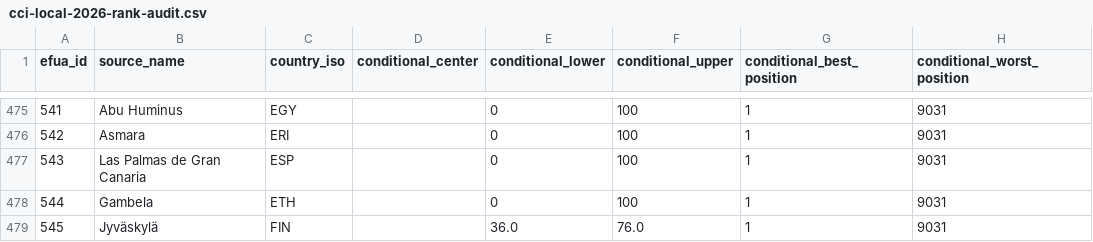
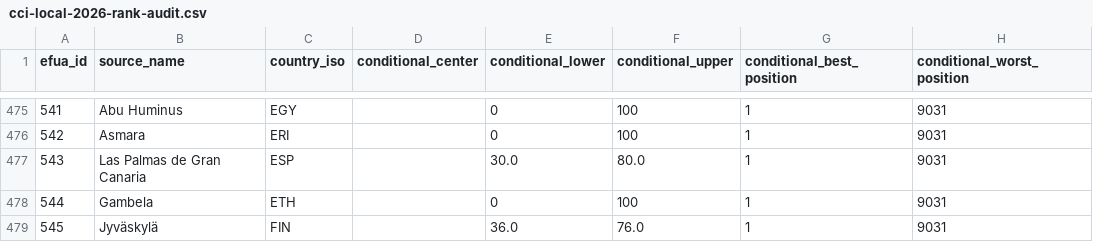
Before and after one commit to realmorrisliu/realmorrisliu.com, a CSV file: docs/data/cci-local-2026-rank-audit.csv, drawn as a sheet; only a part is shown, gaps mark what is left out; the diff names each change by its address in the sheet, - before the commit and + after, or states it on an @@ line.

Commit message:
docs(cci): publish Las Palmas conditional assessment

```diff
--- a/docs/data/cci-local-2026-rank-audit.csv
+++ b/docs/data/cci-local-2026-rank-audit.csv
-E477 (conditional_lower): 0
+E477 (conditional_lower): 30.0
-F477 (conditional_upper): 100
+F477 (conditional_upper): 80.0
```
Also changed, not shown: 11 other files.
